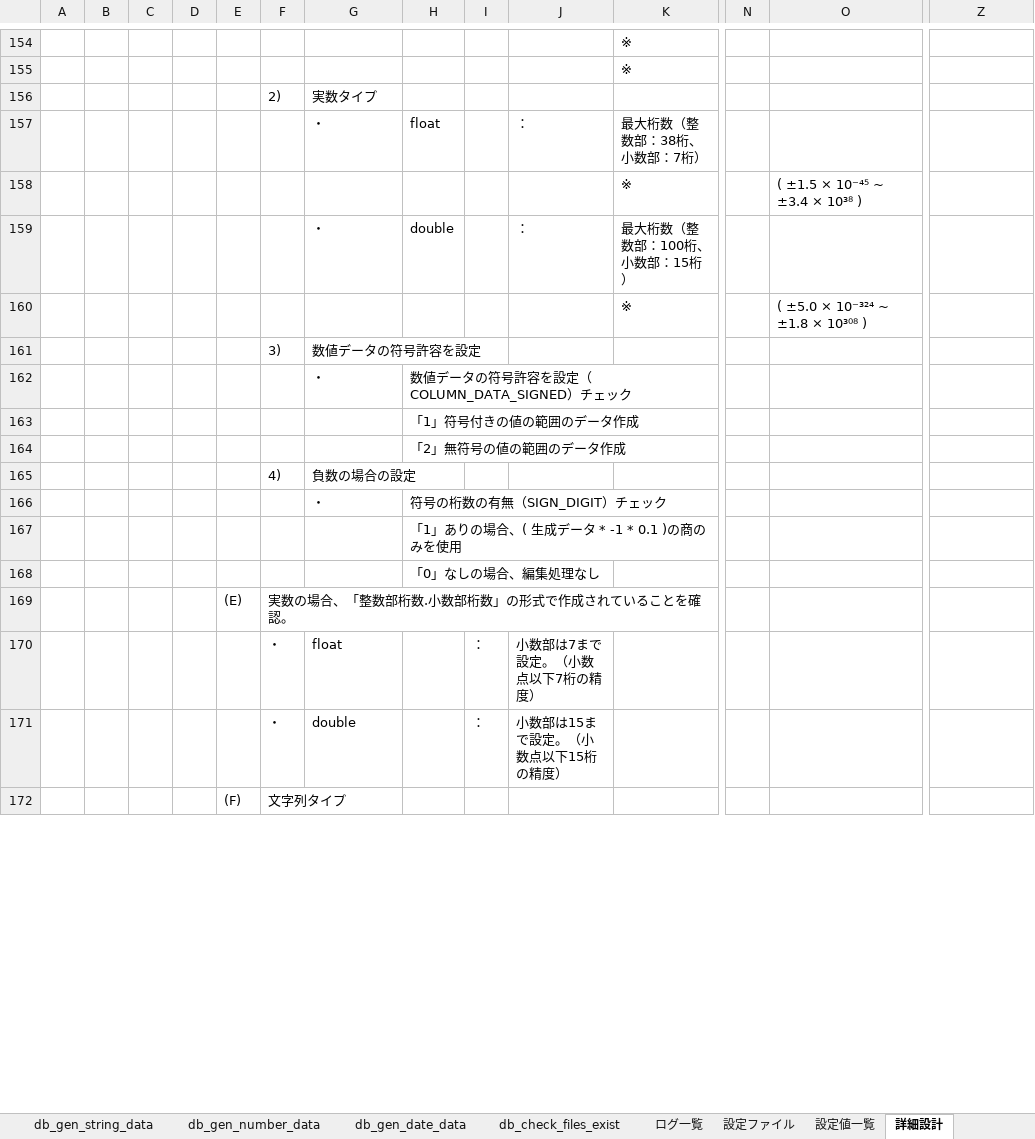
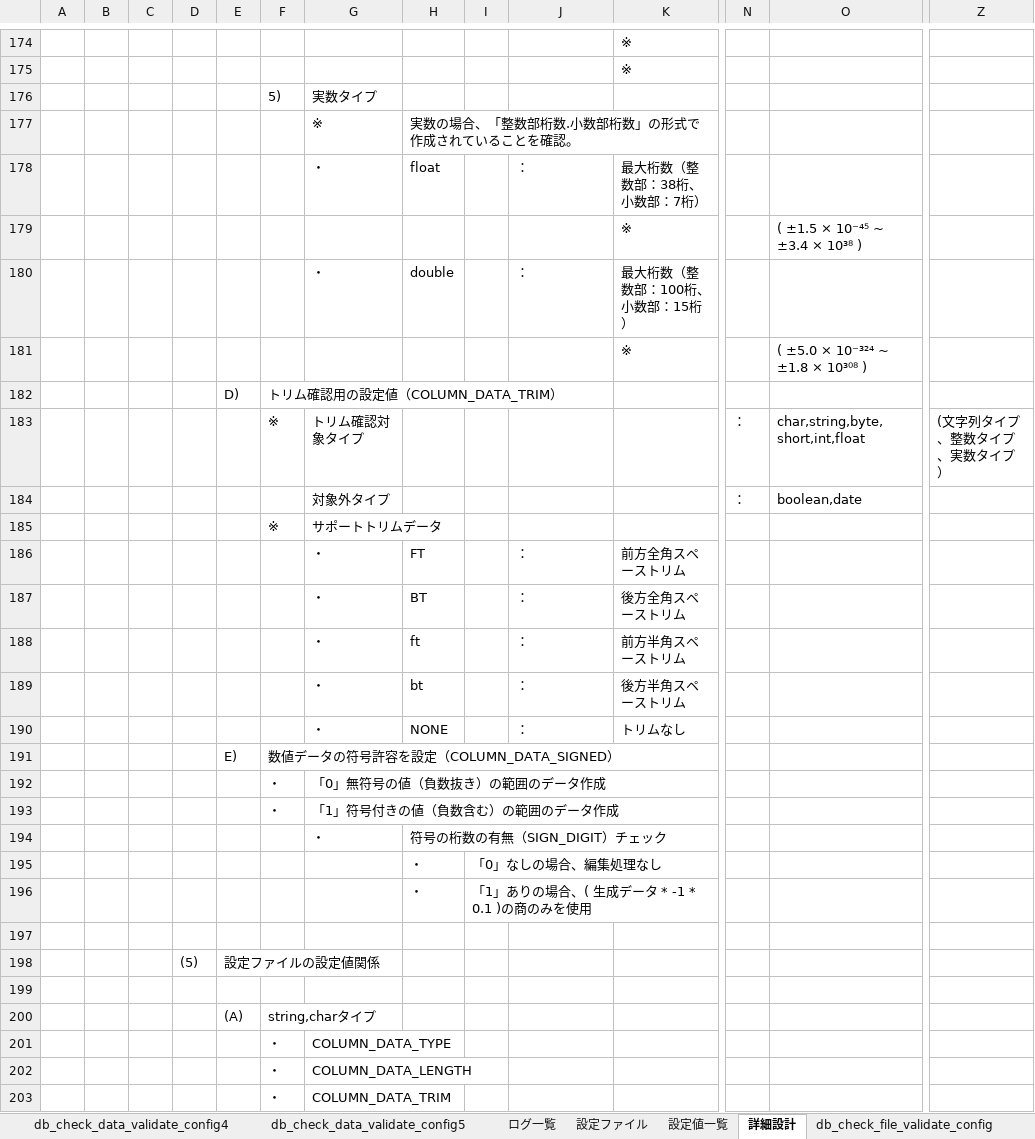
Before and after one commit to DokBak/DokBak.testdata.generator, an Excel workbook: CREATE_DATA/document/CreateData.xlsx, sheet 詳細設計, drawn as a sheet; only a part is shown, gaps mark what is left out; values as stored, in another font and other column widths than the file's, no borders; removed rows and columns are numbered as before the commit, all else as after; rows hold the shown columns only; the diff covers the shown part only; the diff names each change by its address in the sheet, - before the commit and + after, or states it on an @@ line.

```diff
--- a/CREATE_DATA/document/CreateData.xlsx (sheet 詳細設計)
+++ b/CREATE_DATA/document/CreateData.xlsx (sheet 詳細設計)
+sheet tab: db_check_data_validate_config4
+sheet tab: db_check_data_validate_config5
+sheet tab: db_check_file_validate_config
-F176: 2)
+F176: 5)
+row 177:  |  |  |  |  |  | ※ | 実数の場合、「整数部桁数.小数部桁数」の形式で作成されていることを確認。
-row 161:  |  |  |  |  | 3) | 数値データの符号許容を設定
-row 162:  |  |  |  |  |  | ・ | 数値データの符号許容を設定（COLUMN_DATA_SIGNED）チェック
-row 163:  |  |  |  |  |  |  | 「1」符号付きの値の範囲のデータ作成
-row 164:  |  |  |  |  |  |  | 「2」無符号の値の範囲のデータ作成
-row 165:  |  |  |  |  | 4) | 負数の場合の設定
+row 182:  |  |  |  | D) | トリム確認用の設定値（COLUMN_DATA_TRIM）
+row 183:  |  |  |  |  | ※ | トリム確認対象タイプ |  |  |  |  | ： | char,string,byte,short,int,float | (文字列タイプ、整数タイプ、実数タイプ）
+row 184:  |  |  |  |  |  | 対象外タイプ |  |  |  |  | ： | boolean,date
+row 185:  |  |  |  |  | ※ | サポートトリムデータ
+row 186:  |  |  |  |  |  | ・ | FT |  | ： | 前方全角スペーストリム
+row 187:  |  |  |  |  |  | ・ | BT |  | ： | 後方全角スペーストリム
+row 188:  |  |  |  |  |  | ・ | ft |  | ： | 前方半角スペーストリム
+row 189:  |  |  |  |  |  | ・ | bt |  | ： | 後方半角スペーストリム
+row 190:  |  |  |  |  |  | ・ | NONE |  | ： | トリムなし
+row 191:  |  |  |  | E) | 数値データの符号許容を設定（COLUMN_DATA_SIGNED）
+row 192:  |  |  |  |  | ・ | 「0」無符号の値（負数抜き）の範囲のデータ作成
+row 193:  |  |  |  |  | ・ | 「1」符号付きの値（負数含む）の範囲のデータ作成
-row 167:  |  |  |  |  |  |  | 「1」ありの場合、( 生成データ * -1 * 0.1 )の商のみを使用
-row 168:  |  |  |  |  |  |  | 「0」なしの場合、編集処理なし
-row 169:  |  |  |  | (E) | 実数の場合、「整数部桁数.小数部桁数」の形式で作成されていることを確認。
-row 170:  |  |  |  |  | ・ | float |  | ： | 小数部は7まで設定。（小数点以下7桁の精度）
+row 195:  |  |  |  |  |  |  | ・ | 「0」なしの場合、編集処理なし
+row 196:  |  |  |  |  |  |  | ・ | 「1」ありの場合、( 生成データ * -1 * 0.1 )の商のみを使用
-row 197:  |  |  |  |  | ・ | double |  | ： | 小数部は15まで設定。（小数点以下15桁の精度）
+row 197: (empty)
+row 198:  |  |  | (5) | 設定ファイルの設定値関係
-row 199:  |  |  |  | (F) | 文字列タイプ
+row 199: (empty)
+row 200:  |  |  |  | (A) | string,charタイプ
+row 201:  |  |  |  |  | ・ | COLUMN_DATA_TYPE
+row 202:  |  |  |  |  | ・ | COLUMN_DATA_LENGTH
+row 203:  |  |  |  |  | ・ | COLUMN_DATA_TRIM
```
Also changed, not shown: 110 added rows, 4 removed rows, 4 moved rows and 76 edited cells elsewhere in this sheet, sheet db_check_data_validate_config1, sheet db_check_data_validate_config3, sheet db_check_data_validate_config2, sheet ログ一覧, sheet 設定ファイル, sheet 設定値一覧, 4 more sheets, other sheet tabs, formulas that keep their value, charts or pictures, 1 other file.
